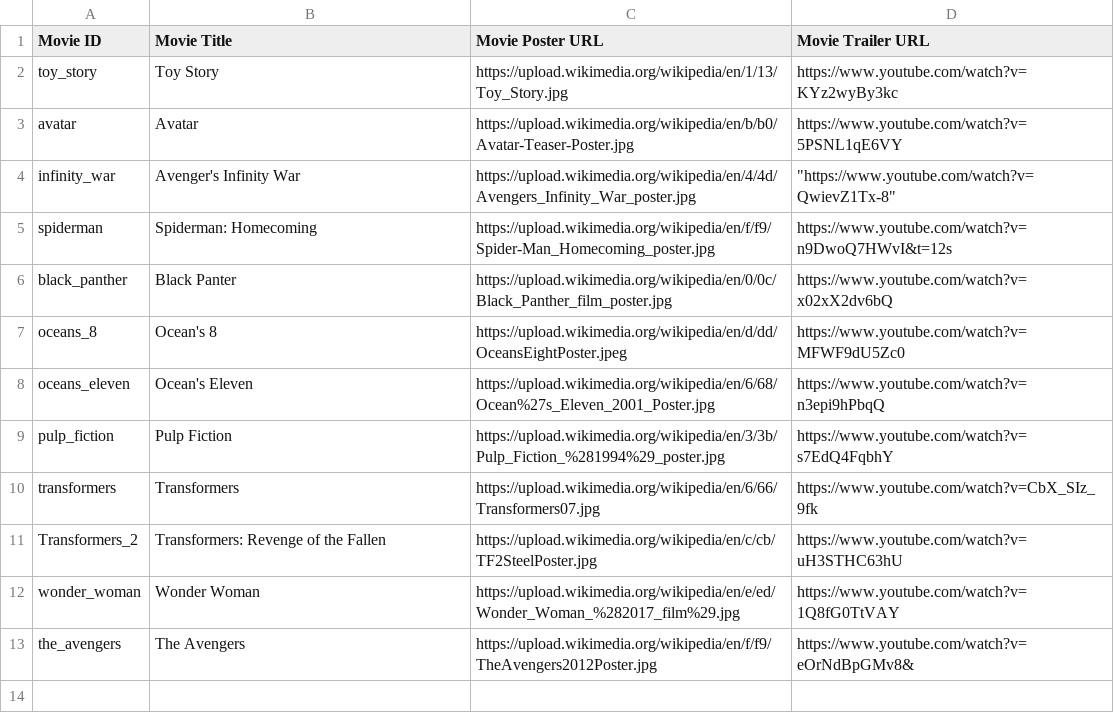
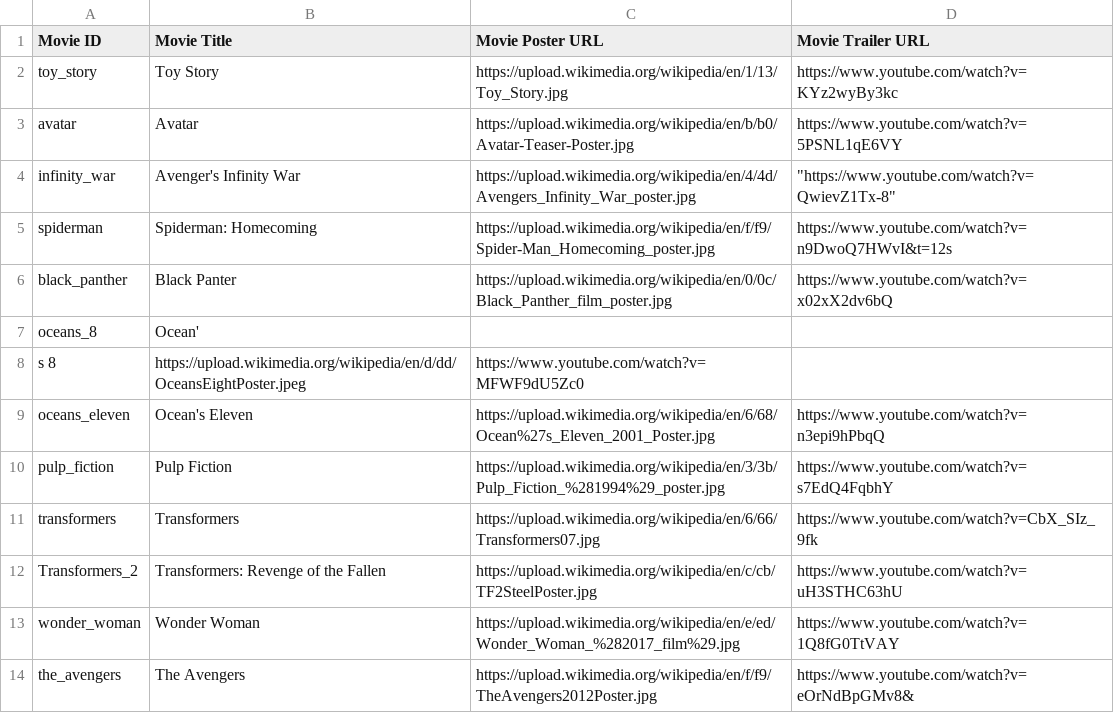
Before and after one commit to cwoodward10/ud036_StarterCode, a CSV file: Movies_CSV.csv, drawn as a sheet.

```diff
--- a/Movies_CSV.csv
+++ b/Movies_CSV.csv
@@ -6,3 +6,4 @@ spiderman,Spiderman: Homecoming,https://upload.wikimedia.org/wikipedia/en/f/f9/S
 black_panther,Black Panter,https://upload.wikimedia.org/wikipedia/en/0/0c/Black_Panther_film_poster.jpg,https://www.youtube.com/watch?v=x02xX2dv6bQ
-oceans_8,Ocean's 8,https://upload.wikimedia.org/wikipedia/en/d/dd/OceansEightPoster.jpeg,https://www.youtube.com/watch?v=MFWF9dU5Zc0
+oceans_8,Ocean'
+s 8,https://upload.wikimedia.org/wikipedia/en/d/dd/OceansEightPoster.jpeg,https://www.youtube.com/watch?v=MFWF9dU5Zc0
 oceans_eleven,Ocean's Eleven,https://upload.wikimedia.org/wikipedia/en/6/68/Ocean%27s_Eleven_2001_Poster.jpg,https://www.youtube.com/watch?v=n3epi9hPbqQ
```
